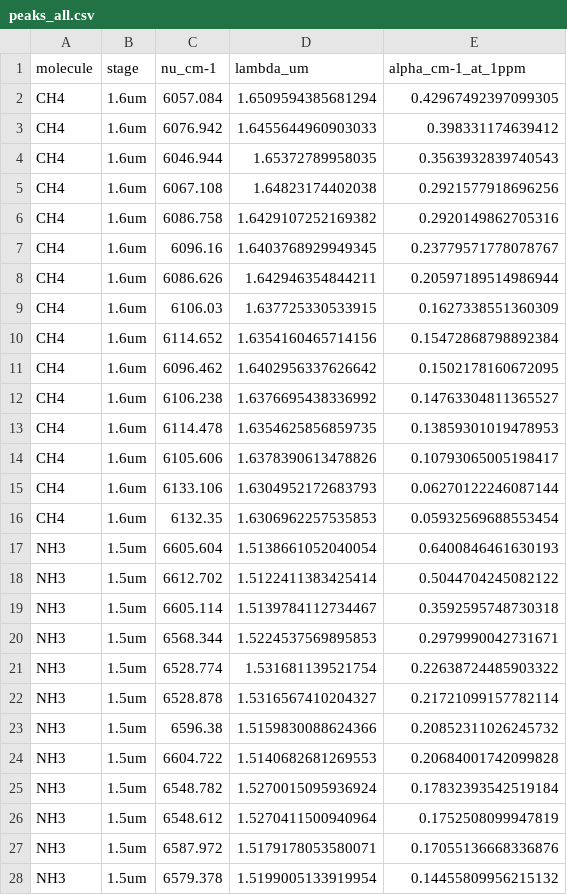
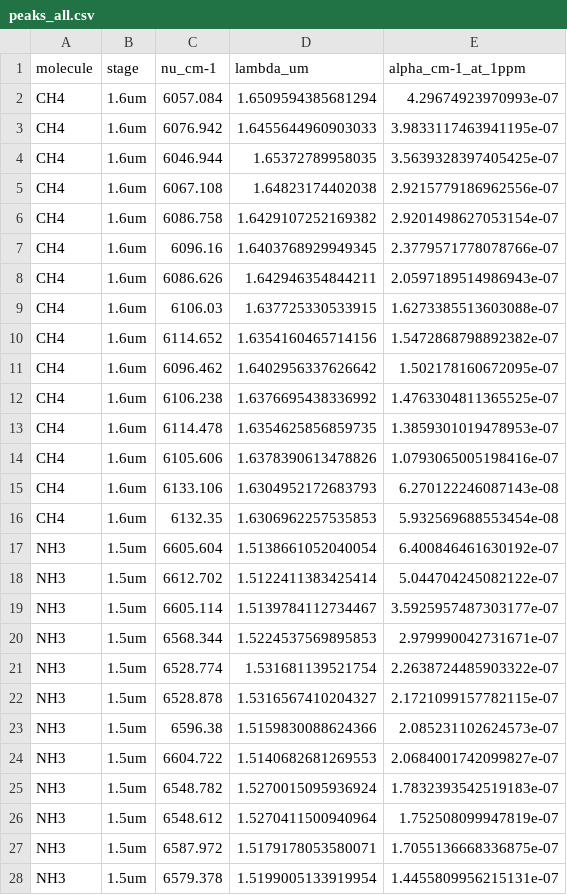
Before and after one commit to mikkojhuttunen/misc-applets, a CSV file: HITRAN/spectra_out/peaks_all.csv, drawn as a sheet; only a part is shown; the diff covers the shown part only.

```diff
--- a/HITRAN/spectra_out/peaks_all.csv
+++ b/HITRAN/spectra_out/peaks_all.csv
@@ -1,28 +1,28 @@
 molecule,stage,nu_cm-1,lambda_um,alpha_cm-1_at_1ppm
-CH4,1.6um,6057.084,1.6509594385681294,0.42967492397099305
-CH4,1.6um,6076.942,1.6455644960903033,0.398331174639412
-CH4,1.6um,6046.944,1.65372789958035,0.3563932839740543
-CH4,1.6um,6067.108,1.64823174402038,0.2921577918696256
-CH4,1.6um,6086.758,1.6429107252169382,0.2920149862705316
-CH4,1.6um,6096.16,1.6403768929949345,0.23779571778078767
-CH4,1.6um,6086.626,1.642946354844211,0.20597189514986944
-CH4,1.6um,6106.03,1.637725330533915,0.1627338551360309
-CH4,1.6um,6114.652,1.6354160465714156,0.15472868798892384
-CH4,1.6um,6096.462,1.6402956337626642,0.1502178160672095
-CH4,1.6um,6106.238,1.6376695438336992,0.14763304811365527
-CH4,1.6um,6114.478,1.6354625856859735,0.13859301019478953
-CH4,1.6um,6105.606,1.6378390613478826,0.10793065005198417
-CH4,1.6um,6133.106,1.6304952172683793,0.06270122246087144
-CH4,1.6um,6132.35,1.6306962257535853,0.05932569688553454
-NH3,1.5um,6605.604,1.5138661052040054,0.6400846461630193
-NH3,1.5um,6612.702,1.5122411383425414,0.5044704245082122
-NH3,1.5um,6605.114,1.5139784112734467,0.3592595748730318
-NH3,1.5um,6568.344,1.5224537569895853,0.2979990042731671
-NH3,1.5um,6528.774,1.531681139521754,0.22638724485903322
-NH3,1.5um,6528.878,1.5316567410204327,0.21721099157782114
-NH3,1.5um,6596.38,1.5159830088624366,0.20852311026245732
-NH3,1.5um,6604.722,1.5140682681269553,0.20684001742099828
-NH3,1.5um,6548.782,1.5270015095936924,0.17832393542519184
-NH3,1.5um,6548.612,1.5270411500940964,0.1752508099947819
-NH3,1.5um,6587.972,1.5179178053580071,0.17055136668336876
-NH3,1.5um,6579.378,1.5199005133919954,0.14455809956215132
+CH4,1.6um,6057.084,1.6509594385681294,4.29674923970993e-07
+CH4,1.6um,6076.942,1.6455644960903033,3.9833117463941195e-07
+CH4,1.6um,6046.944,1.65372789958035,3.5639328397405425e-07
+CH4,1.6um,6067.108,1.64823174402038,2.9215779186962556e-07
+CH4,1.6um,6086.758,1.6429107252169382,2.9201498627053154e-07
+CH4,1.6um,6096.16,1.6403768929949345,2.3779571778078766e-07
+CH4,1.6um,6086.626,1.642946354844211,2.0597189514986943e-07
+CH4,1.6um,6106.03,1.637725330533915,1.6273385513603088e-07
+CH4,1.6um,6114.652,1.6354160465714156,1.5472868798892382e-07
+CH4,1.6um,6096.462,1.6402956337626642,1.502178160672095e-07
+CH4,1.6um,6106.238,1.6376695438336992,1.4763304811365525e-07
+CH4,1.6um,6114.478,1.6354625856859735,1.3859301019478953e-07
+CH4,1.6um,6105.606,1.6378390613478826,1.0793065005198416e-07
+CH4,1.6um,6133.106,1.6304952172683793,6.270122246087143e-08
+CH4,1.6um,6132.35,1.6306962257535853,5.932569688553454e-08
+NH3,1.5um,6605.604,1.5138661052040054,6.400846461630192e-07
+NH3,1.5um,6612.702,1.5122411383425414,5.044704245082122e-07
+NH3,1.5um,6605.114,1.5139784112734467,3.5925957487303177e-07
+NH3,1.5um,6568.344,1.5224537569895853,2.979990042731671e-07
+NH3,1.5um,6528.774,1.531681139521754,2.2638724485903322e-07
+NH3,1.5um,6528.878,1.5316567410204327,2.1721099157782115e-07
+NH3,1.5um,6596.38,1.5159830088624366,2.085231102624573e-07
+NH3,1.5um,6604.722,1.5140682681269553,2.0684001742099827e-07
+NH3,1.5um,6548.782,1.5270015095936924,1.7832393542519183e-07
+NH3,1.5um,6548.612,1.5270411500940964,1.752508099947819e-07
+NH3,1.5um,6587.972,1.5179178053580071,1.7055136668336875e-07
+NH3,1.5um,6579.378,1.5199005133919954,1.4455809956215131e-07
```
Also changed, not shown: 48 edited cells elsewhere in this file, HITRAN/spectra_out/interf_CO2_CH4_1.6um.csv, HITRAN/spectra_out/interf_CO2_NH3_1.5um.csv, 23 other files.
